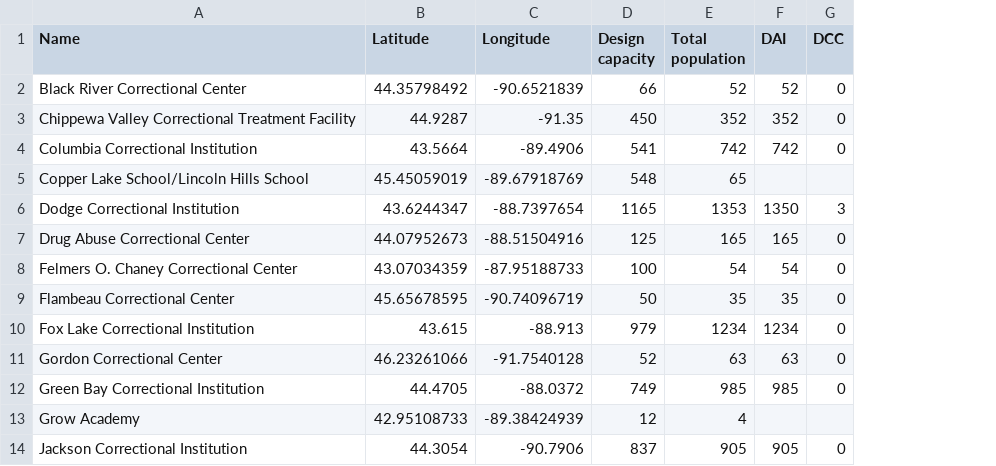
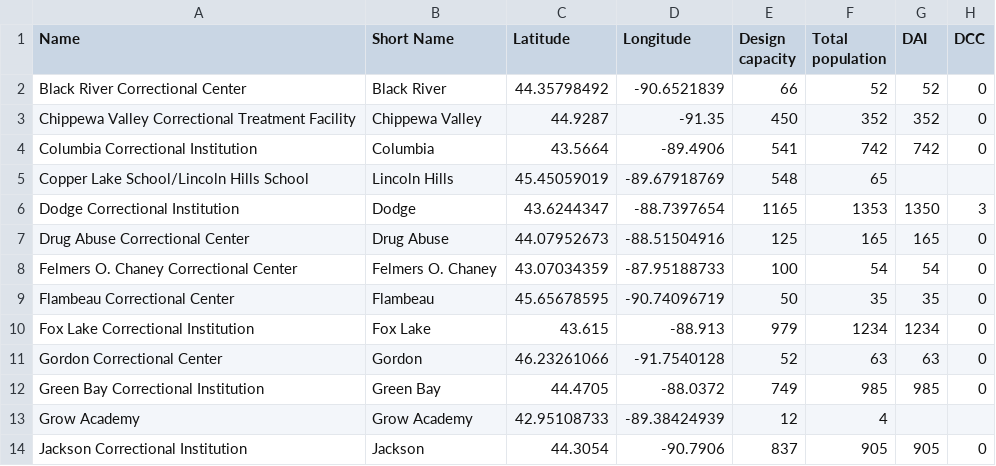
Before and after one commit to mattbayer/covid-wisconsin, a CSV file: data/prisons/prisons-covid-wi.csv, drawn as a sheet; only a part is shown; the diff names each change by its address in the sheet, - before the commit and + after, or states it on an @@ line.

Commit message:
Add short names to the prison list

```diff
--- a/data/prisons/prisons-covid-wi.csv
+++ b/data/prisons/prisons-covid-wi.csv
+column B (Short Name), rows 2-14: Black River | Chippewa Valley | Columbia | Lincoln Hills | Dodge | Drug Abuse | Felmers O. Chaney | Flambeau | Fox Lake | Gordon | Green Bay | Grow Academy | Jackson
```
